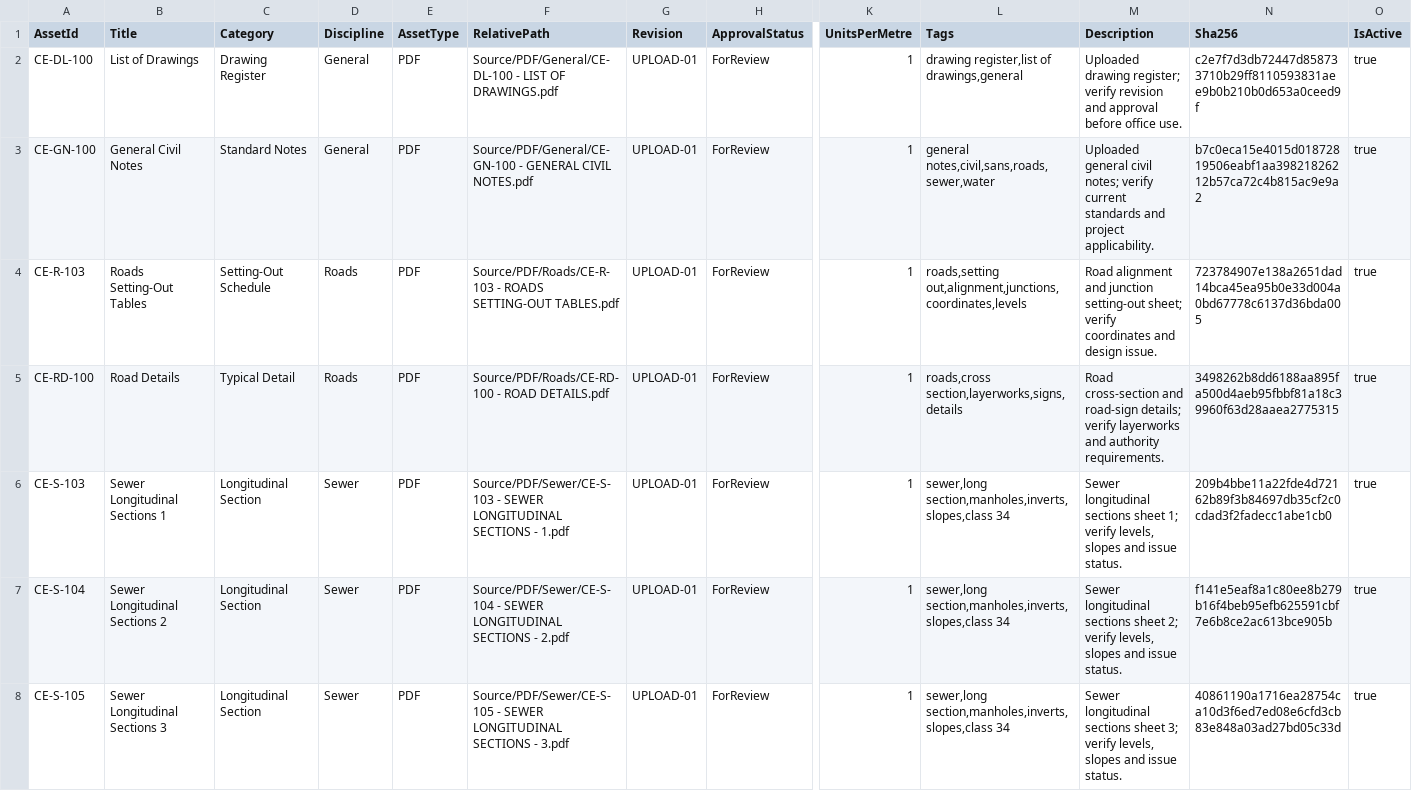
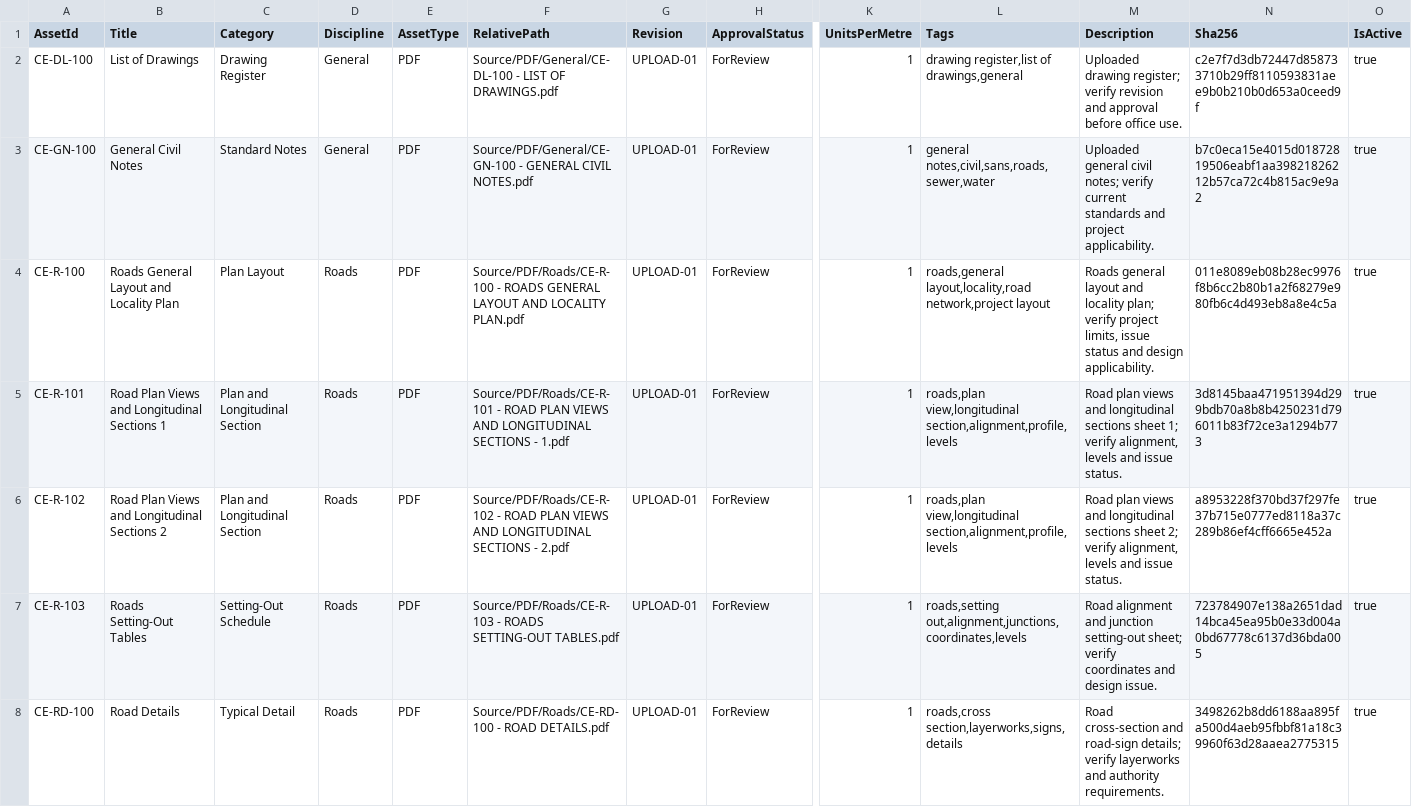
Before and after one commit to zjondreangermund/CE-tools, a CSV file: assets/engineering-library/engineering-assets.csv, drawn as a sheet; only a part is shown, gaps mark what is left out; the shorter side is filled out with more unchanged rows; rows hold the shown columns only; the diff covers the shown part only; the diff names each change by its address in the sheet, - before the commit and + after, or states it on an @@ line.

Commit message:
assets: add eight newly supplied Phase 8 drawings

```diff
--- a/assets/engineering-library/engineering-assets.csv
+++ b/assets/engineering-library/engineering-assets.csv
+row 4: CE-R-100 | Roads General Layout and Locality Plan | Plan Layout | Roads | PDF | Source/PDF/Roads/CE-R-100 - ROADS GENERAL LAYOUT AND LOCALITY PLAN.pdf | UPLOAD-01 | ForReview | 1 | roads,general layout,locality,road network,project layout | Roads general layout and locality plan; verify project limits, issue status and design applicability. | 011e8089eb08b28ec9976f8b6cc2b80b1a2f68279e980fb6c4d493eb8a8e4c5a | true
+row 5: CE-R-101 | Road Plan Views and Longitudinal Sections 1 | Plan and Longitudinal Section | Roads | PDF | Source/PDF/Roads/CE-R-101 - ROAD PLAN VIEWS AND LONGITUDINAL SECTIONS - 1.pdf | UPLOAD-01 | ForReview | 1 | roads,plan view,longitudinal section,alignment,profile,levels | Road plan views and longitudinal sections sheet 1; verify alignment, levels and issue status. | 3d8145baa471951394d299bdb70a8b8b4250231d796011b83f72ce3a1294b773 | true
+row 6: CE-R-102 | Road Plan Views and Longitudinal Sections 2 | Plan and Longitudinal Section | Roads | PDF | Source/PDF/Roads/CE-R-102 - ROAD PLAN VIEWS AND LONGITUDINAL SECTIONS - 2.pdf | UPLOAD-01 | ForReview | 1 | roads,plan view,longitudinal section,alignment,profile,levels | Road plan views and longitudinal sections sheet 2; verify alignment, levels and issue status. | a8953228f370bd37f297fe37b715e0777ed8118a37c289b86ef4cff6665e452a | true
```
Also changed, not shown: 5 added rows elsewhere in this file.
